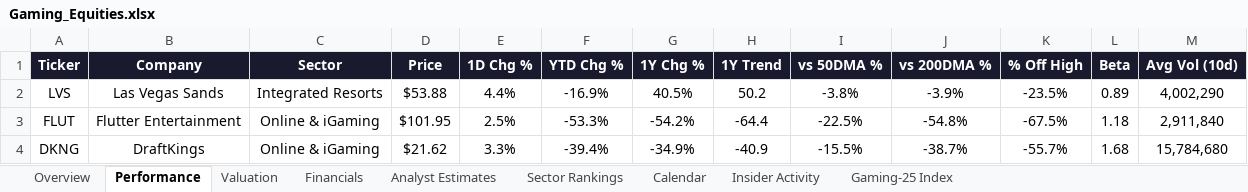
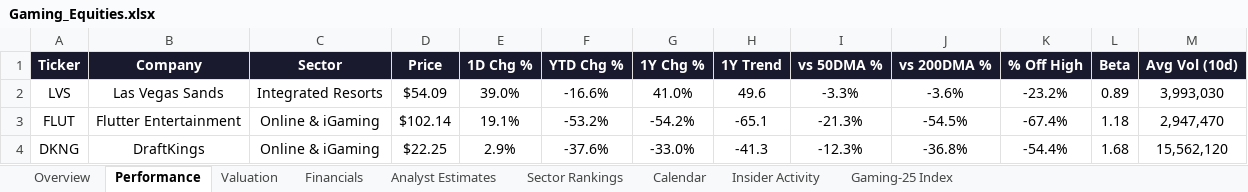
Before and after one commit to rdavidtooley-cpu/casino-gaming-intel, an Excel workbook: Gaming_Equities.xlsx, sheet Performance, drawn as a sheet; only a part is shown; values as stored, in another font and other column widths than the file's, no borders; the diff covers the shown part only; the diff names each change by its address in the sheet, - before the commit and + after, or states it on an @@ line.

```diff
--- a/Gaming_Equities.xlsx (sheet Performance)
+++ b/Gaming_Equities.xlsx (sheet Performance)
-D2 (Price): $53.88
+D2 (Price): $54.09
-E2 (1D Chg %): 4.4%
+E2 (1D Chg %): 39.0%
-F2 (YTD Chg %): -16.9%
+F2 (YTD Chg %): -16.6%
-G2 (1Y Chg %): 40.5%
+G2 (1Y Chg %): 41.0%
-H2 (1Y Trend): 50.2
+H2 (1Y Trend): 49.6
-I2 (vs 50DMA %): -3.8%
+I2 (vs 50DMA %): -3.3%
-J2 (vs 200DMA %): -3.9%
+J2 (vs 200DMA %): -3.6%
-K2 (% Off High): -23.5%
+K2 (% Off High): -23.2%
-M2 (Avg Vol (10d)): 4,002,290
+M2 (Avg Vol (10d)): 3,993,030
-D3 (Price): $101.95
+D3 (Price): $102.14
-E3 (1D Chg %): 2.5%
+E3 (1D Chg %): 19.1%
-F3 (YTD Chg %): -53.3%
+F3 (YTD Chg %): -53.2%
-H3 (1Y Trend): -64.4
+H3 (1Y Trend): -65.1
-I3 (vs 50DMA %): -22.5%
+I3 (vs 50DMA %): -21.3%
-J3 (vs 200DMA %): -54.8%
+J3 (vs 200DMA %): -54.5%
-K3 (% Off High): -67.5%
+K3 (% Off High): -67.4%
-M3 (Avg Vol (10d)): 2,911,840
+M3 (Avg Vol (10d)): 2,947,470
-D4 (Price): $21.62
+D4 (Price): $22.25
-E4 (1D Chg %): 3.3%
+E4 (1D Chg %): 2.9%
-F4 (YTD Chg %): -39.4%
+F4 (YTD Chg %): -37.6%
-G4 (1Y Chg %): -34.9%
+G4 (1Y Chg %): -33.0%
-H4 (1Y Trend): -40.9
+H4 (1Y Trend): -41.3
-I4 (vs 50DMA %): -15.5%
+I4 (vs 50DMA %): -12.3%
-J4 (vs 200DMA %): -38.7%
+J4 (vs 200DMA %): -36.8%
-K4 (% Off High): -55.7%
+K4 (% Off High): -54.4%
-M4 (Avg Vol (10d)): 15,784,680
+M4 (Avg Vol (10d)): 15,562,120
```
Also changed, not shown: 1 added row, 1 removed row and 153 edited cells elsewhere in this sheet, sheet Overview, sheet Valuation, sheet Analyst Estimates, sheet Gaming-25 Index, sheet Sector Rankings, sheet Insider Activity, 1 more sheet, 11 other files.
